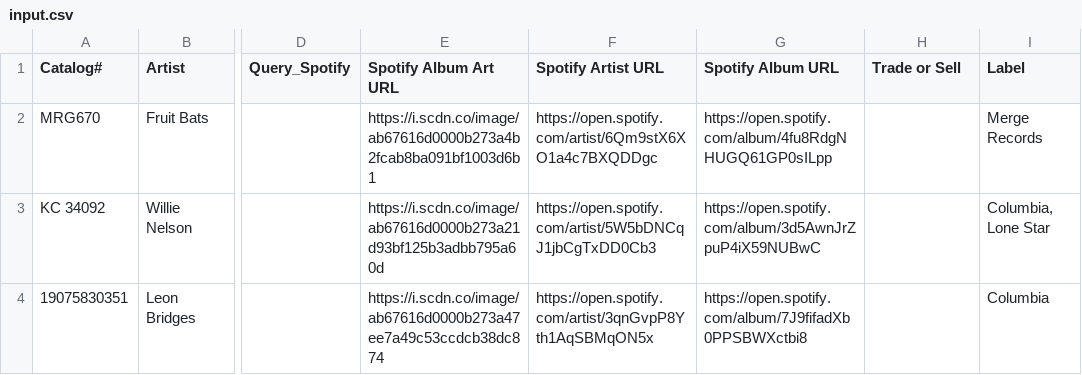
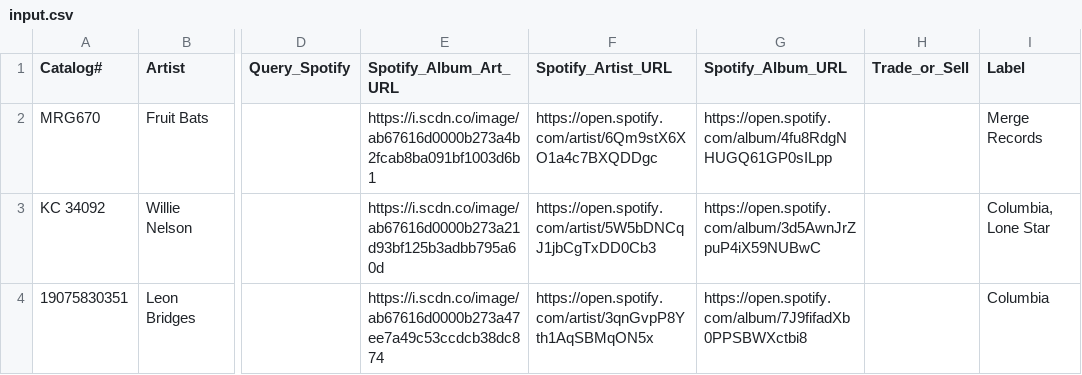
Before and after one commit to jasonhand/vinyl-viewer, a CSV file: data/input.csv, drawn as a sheet; only a part is shown, gaps mark what is left out; the diff names each change by its address in the sheet, - before the commit and + after, or states it on an @@ line.

Commit message:
Spotify links

```diff
--- a/data/input.csv
+++ b/data/input.csv
-E1: Spotify Album Art URL
+E1: Spotify_Album_Art_URL
-F1: Spotify Artist URL
+F1: Spotify_Artist_URL
-G1: Spotify Album URL
+G1: Spotify_Album_URL
-H1: Trade or Sell
+H1: Trade_or_Sell
```
Also changed, not shown: 5 other files.
